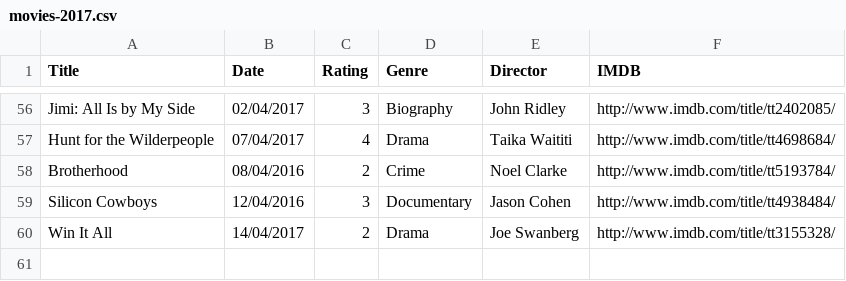
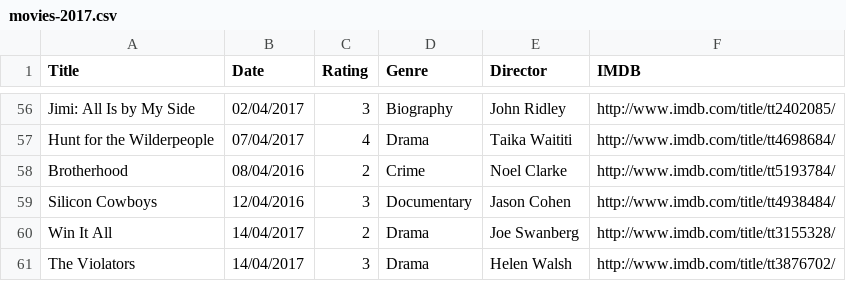
Before and after one commit to fieldoffice/Movies, a CSV file: movies-2017.csv, drawn as a sheet; only a part is shown, gaps mark what is left out.

Commit message:
Update

```diff
--- a/movies-2017.csv
+++ b/movies-2017.csv
@@ -60 +60,2 @@ Silicon Cowboys,12/04/2016,3,Documentary,Jason Cohen,http://www.imdb.com/title/t
 Win It All,14/04/2017,2,Drama,Joe Swanberg,http://www.imdb.com/title/tt3155328/
+The Violators,14/04/2017,3,Drama,Helen Walsh,http://www.imdb.com/title/tt3876702/
```
